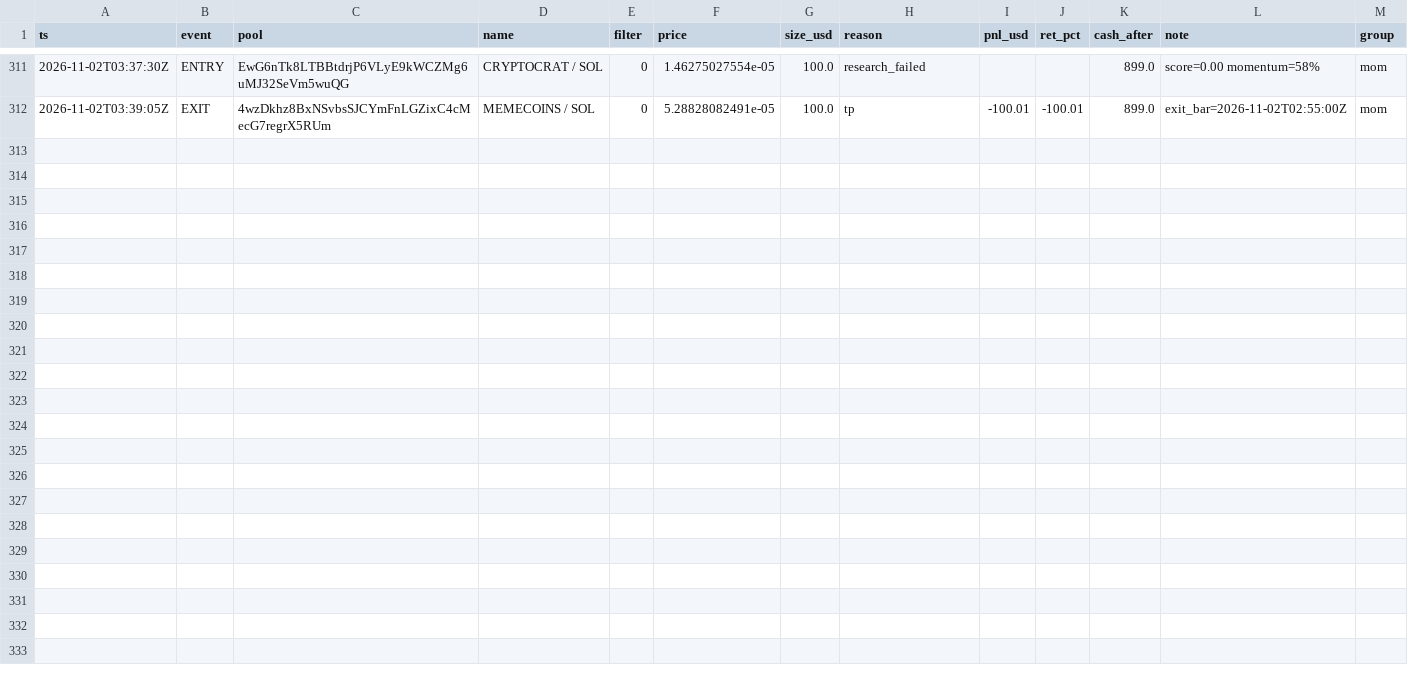
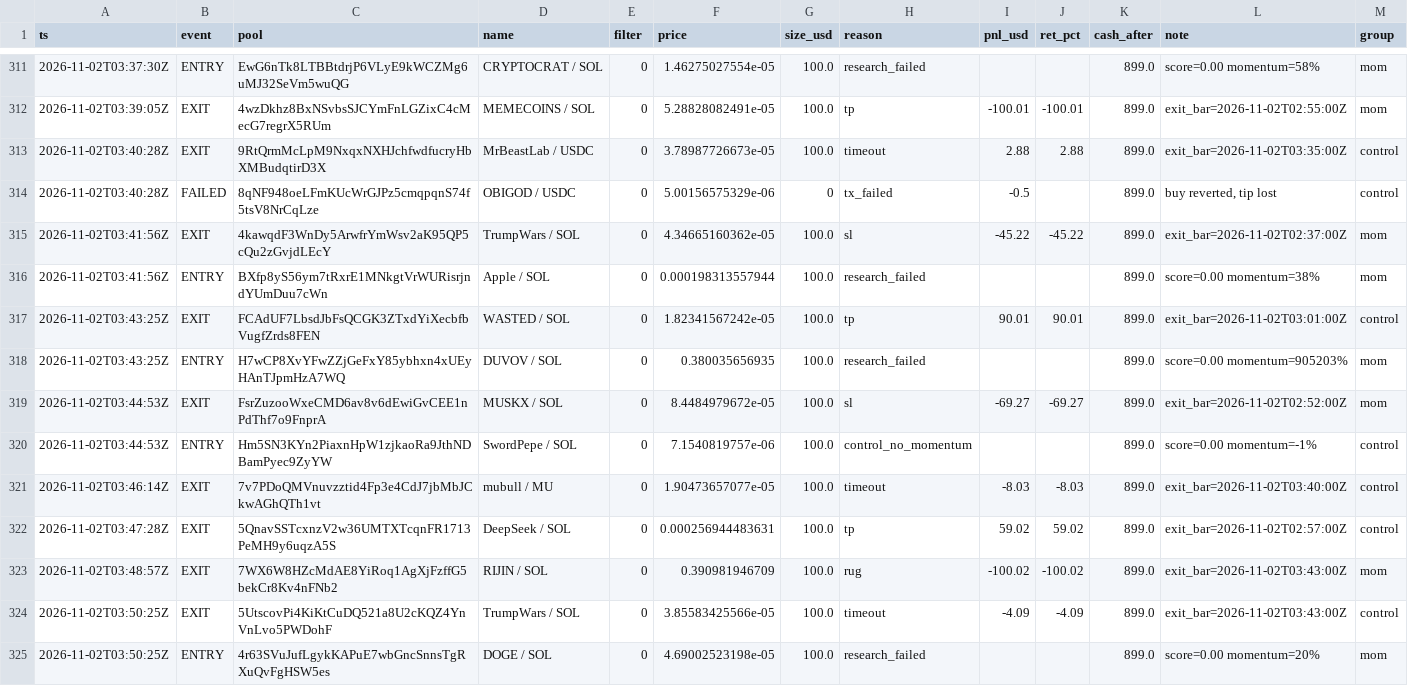
Before and after one commit to twangy2157/paper-trader-sim., a CSV file: paper_data/ledger.csv, drawn as a sheet; only a part is shown, gaps mark what is left out.

```diff
--- a/paper_data/ledger.csv
+++ b/paper_data/ledger.csv
@@ -312 +312,14 @@ ts,event,pool,name,filter,price,size_usd,reason,pnl_usd,ret_pct,cash_after,note,
 2026-11-02T03:39:05Z,EXIT,4wzDkhz8BxNSvbsSJCYmFnLGZixC4cMecG7regrX5RUm,MEMECOINS / SOL,0,5.28828082491e-05,100.0,tp,-100.01,-100.01,899.0,exit_bar=2026-11-02T02:55:00Z,mom
+2026-11-02T03:40:28Z,EXIT,9RtQrmMcLpM9NxqxNXHJchfwdfucryHbXMBudqtirD3X,MrBeastLab / USDC,0,3.78987726673e-05,100.0,timeout,2.88,2.88,899.0,exit_bar=2026-11-02T03:35:00Z,control
+2026-11-02T03:40:28Z,FAILED,8qNF948oeLFmKUcWrGJPz5cmqpqnS74f5tsV8NrCqLze,OBIGOD / USDC,0,5.00156575329e-06,0,tx_failed,-0.5,,899.0,"buy reverted, tip lost",control
+2026-11-02T03:41:56Z,EXIT,4kawqdF3WnDy5ArwfrYmWsv2aK95QP5cQu2zGvjdLEcY,TrumpWars / SOL,0,4.34665160362e-05,100.0,sl,-45.22,-45.22,899.0,exit_bar=2026-11-02T02:37:00Z,mom
+2026-11-02T03:41:56Z,ENTRY,BXfp8yS56ym7tRxrE1MNkgtVrWURisrjndYUmDuu7cWn,Apple / SOL,0,0.000198313557944,100.0,research_failed,,,899.0,score=0.00 momentum=38%,mom
+2026-11-02T03:43:25Z,EXIT,FCAdUF7LbsdJbFsQCGK3ZTxdYiXecbfbVugfZrds8FEN,WASTED / SOL,0,1.82341567242e-05,100.0,tp,90.01,90.01,899.0,exit_bar=2026-11-02T03:01:00Z,control
+2026-11-02T03:43:25Z,ENTRY,H7wCP8XvYFwZZjGeFxY85ybhxn4xUEyHAnTJpmHzA7WQ,DUVOV / SOL,0,0.380035656935,100.0,research_failed,,,899.0,score=0.00 momentum=905203%,mom
+2026-11-02T03:44:53Z,EXIT,FsrZuzooWxeCMD6av8v6dEwiGvCEE1nPdThf7o9FnprA,MUSKX / SOL,0,8.4484979672e-05,100.0,sl,-69.27,-69.27,899.0,exit_bar=2026-11-02T02:52:00Z,mom
+2026-11-02T03:44:53Z,ENTRY,Hm5SN3KYn2PiaxnHpW1zjkaoRa9JthNDBamPyec9ZyYW,SwordPepe / SOL,0,7.1540819757e-06,100.0,control_no_momentum,,,899.0,score=0.00 momentum=-1%,control
+2026-11-02T03:46:14Z,EXIT,7v7PDoQMVnuvzztid4Fp3e4CdJ7jbMbJCkwAGhQTh1vt,mubull / MU,0,1.90473657077e-05,100.0,timeout,-8.03,-8.03,899.0,exit_bar=2026-11-02T03:40:00Z,control
+2026-11-02T03:47:28Z,EXIT,5QnavSSTcxnzV2w36UMTXTcqnFR1713PeMH9y6uqzA5S,DeepSeek / SOL,0,0.000256944483631,100.0,tp,59.02,59.02,899.0,exit_bar=2026-11-02T02:57:00Z,control
+2026-11-02T03:48:57Z,EXIT,7WX6W8HZcMdAE8YiRoq1AgXjFzffG5bekCr8Kv4nFNb2,RIJIN / SOL,0,0.390981946709,100.0,rug,-100.02,-100.02,899.0,exit_bar=2026-11-02T03:43:00Z,mom
+2026-11-02T03:50:25Z,EXIT,5UtscovPi4KiKtCuDQ521a8U2cKQZ4YnVnLvo5PWDohF,TrumpWars / SOL,0,3.85583425566e-05,100.0,timeout,-4.09,-4.09,899.0,exit_bar=2026-11-02T03:43:00Z,control
+2026-11-02T03:50:25Z,ENTRY,4r63SVuJufLgykKAPuE7wbGncSnnsTgRXuQvFgHSW5es,DOGE / SOL,0,4.69002523198e-05,100.0,research_failed,,,899.0,score=0.00 momentum=20%,mom
```
Also changed, not shown: paper_data/variants.csv, 3 other files.
